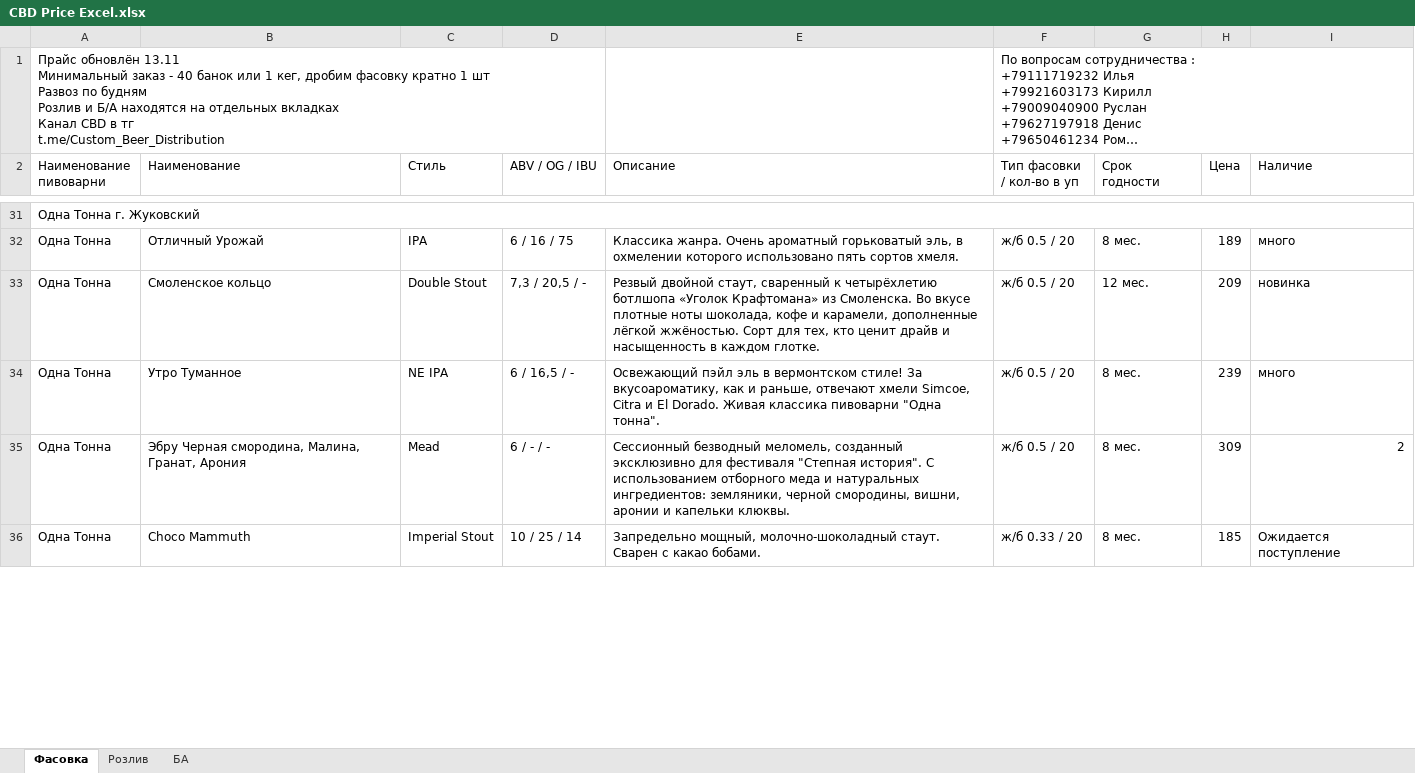
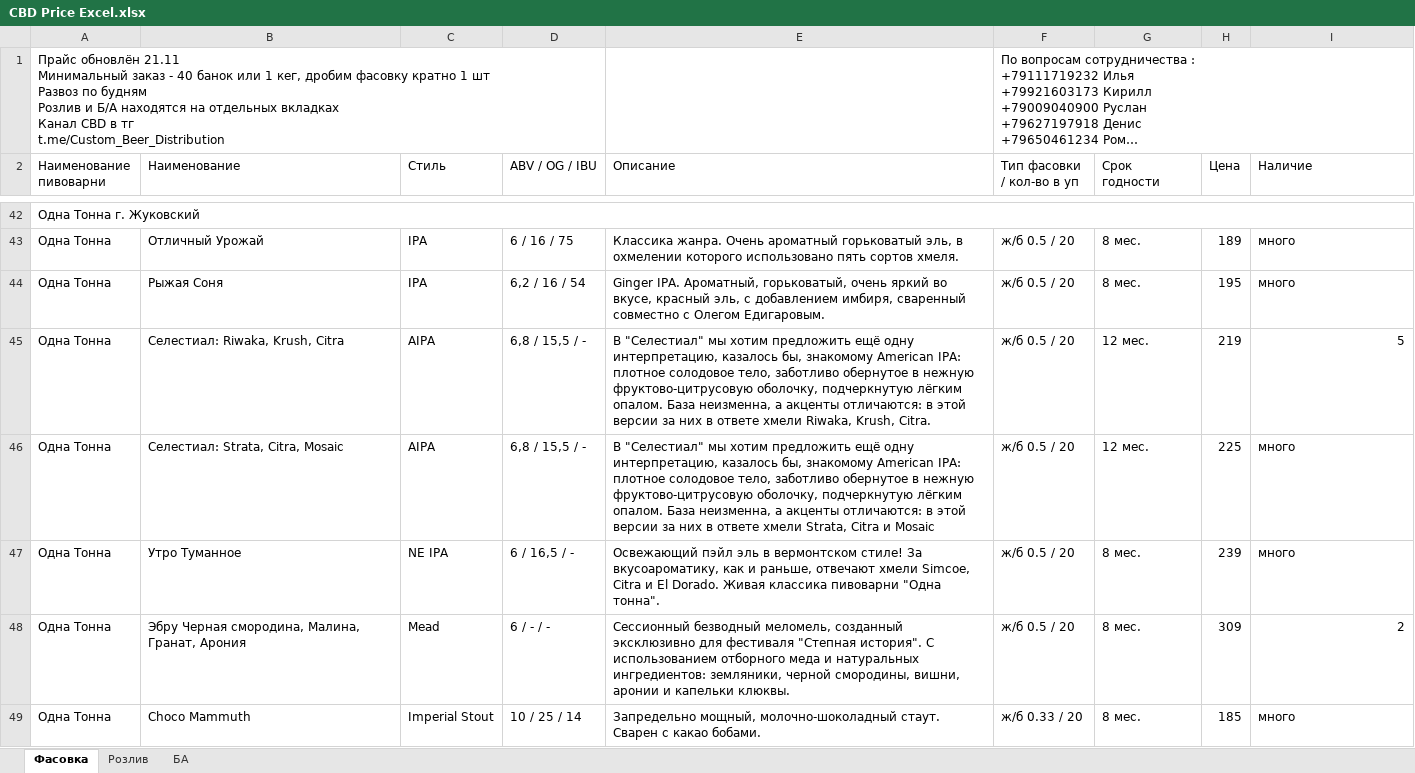
Before and after one commit to GureganHokex/apps-postavok, an Excel workbook: backend/media/uploads/CBD Price Excel.xlsx, sheet Фасовка, drawn as a sheet; only a part is shown, gaps mark what is left out; long unchanged cells end in …; values as stored, in another font and other column widths than the file's, no cell formats; charts and pictures not drawn; removed rows and columns are numbered as before the commit, all else as after; ↵ is a line break in a cell; the diff covers the shown part only; the diff names each change by its address in the sheet, - before the commit and + after, or states it on an @@ line.

```diff
--- a/backend/media/uploads/CBD Price Excel.xlsx (sheet Фасовка)
+++ b/backend/media/uploads/CBD Price Excel.xlsx (sheet Фасовка)
-A1 (Наименование пивоварни): Прайс обновлён 13.11 ↵ Минимальный заказ…
+A1 (Наименование пивоварни): Прайс обновлён 21.11 ↵ Минимальный заказ…
-row 33: Одна Тонна | Смоленское кольцо | Double Stout | 7,3 / 20,5 / - | Резвый двойной стаут, сваренный к четырёхлетию ботлшопа «Уголок Крафтомана» из Смоленска. Во вкусе плотные ноты шоколада, кофе и карамели, дополненные лёгкой жжёностью. Сорт для тех, кто ценит драйв и насыщенность в каждом глотке. | ж/б 0.5 / 20 | 12 мес. | 209 | новинка
+row 44: Одна Тонна | Рыжая Соня | IPA | 6,2 / 16 / 54 | Ginger IPA. Ароматный, горьковатый, очень яркий во вкусе, красный эль, с добавлением имбиря, сваренный совместно с Олегом Едигаровым. | ж/б 0.5 / 20 | 8 мес. | 195 | много
+row 45: Одна Тонна | Селестиал: Riwaka, Krush, Citra | AIPA | 6,8 / 15,5 / - | В "Селестиал" мы хотим предложить ещё одну интерпретацию, казалось бы, знакомому American IPA: плотное солодовое тело, заботливо обернутое в нежную фруктово-цитрусовую оболочку, подчеркнутую лёгким опалом. База неизменна, а акценты отличаются: в этой версии за них в ответе хмели Riwaka, Krush, Citra. | ж/б 0.5 / 20 | 12 мес. | 219 | 5
+row 46: Одна Тонна | Селестиал: Strata, Citra, Mosaic | AIPA | 6,8 / 15,5 / - | В "Селестиал" мы хотим предложить ещё одну интерпретацию, казалось бы, знакомому American IPA: плотное солодовое тело, заботливо обернутое в нежную фруктово-цитрусовую оболочку, подчеркнутую лёгким опалом. База неизменна, а акценты отличаются: в этой версии за них в ответе хмели Strata, Citra и Mosaic | ж/б 0.5 / 20 | 12 мес. | 225 | много
-I49 (Наличие): Ожидается поступление
+I49 (Наличие): много
```
Also changed, not shown: 64 added rows, 4 removed rows and 44 edited cells elsewhere in this sheet, sheet Розлив, sheet БА, cell formats, 13 other files.
